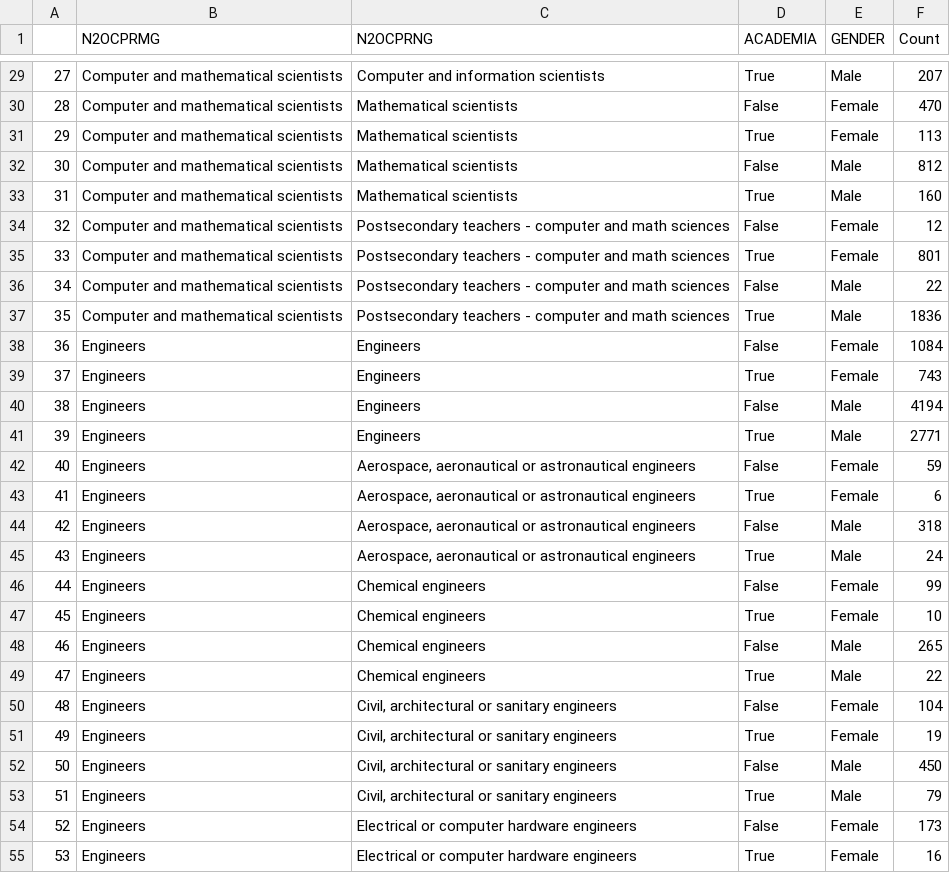
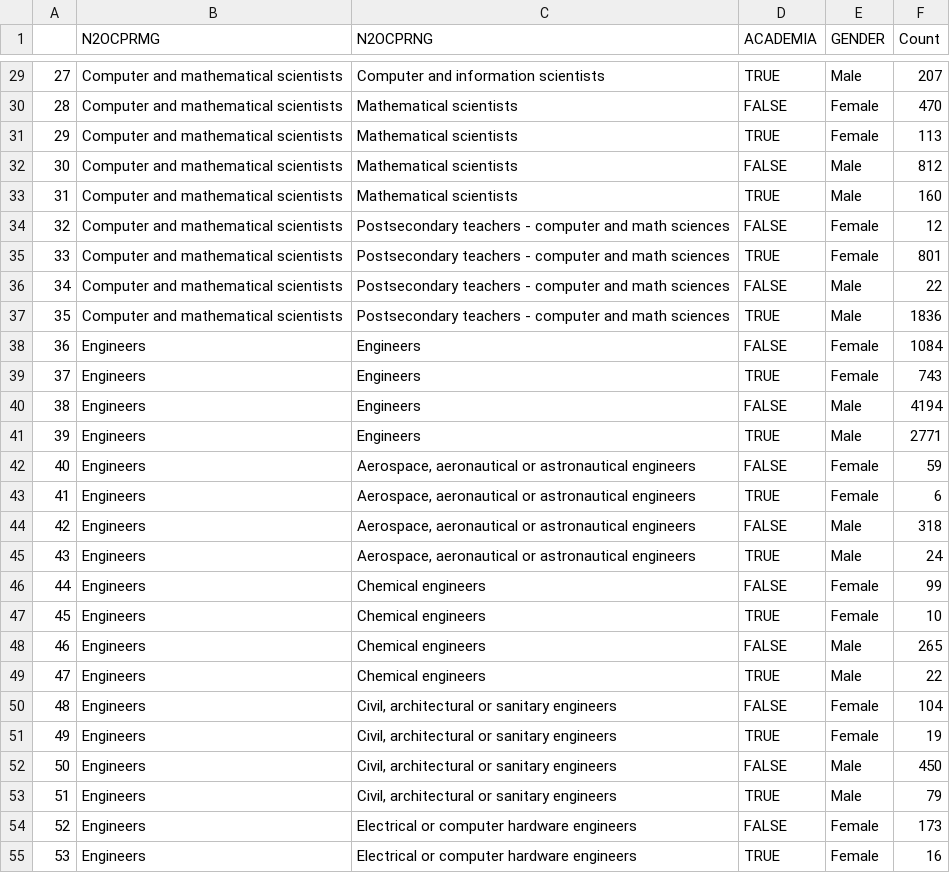
Before and after one commit to Dannie2020/Women-with-PhDs, a CSV file: data/count_visual_data.csv, drawn as a sheet; only a part is shown, gaps mark what is left out; the diff covers the shown part only.

```diff
--- a/data/count_visual_data.csv
+++ b/data/count_visual_data.csv
@@ -29,27 +29,27 @@
-27,Computer and mathematical scientists ,Computer and information scientists ,True,Male ,207
-28,Computer and mathematical scientists ,Mathematical scientists ,False,Female ,470
-29,Computer and mathematical scientists ,Mathematical scientists ,True,Female ,113
-30,Computer and mathematical scientists ,Mathematical scientists ,False,Male ,812
-31,Computer and mathematical scientists ,Mathematical scientists ,True,Male ,160
-32,Computer and mathematical scientists ,Postsecondary teachers - computer and math sciences ,False,Female ,12
-33,Computer and mathematical scientists ,Postsecondary teachers - computer and math sciences ,True,Female ,801
-34,Computer and mathematical scientists ,Postsecondary teachers - computer and math sciences ,False,Male ,22
-35,Computer and mathematical scientists ,Postsecondary teachers - computer and math sciences ,True,Male ,1836
-36,Engineers ,Engineers ,False,Female ,1084
-37,Engineers ,Engineers ,True,Female ,743
-38,Engineers ,Engineers ,False,Male ,4194
-39,Engineers ,Engineers ,True,Male ,2771
-40,Engineers ,"Aerospace, aeronautical or astronautical engineers ",False,Female ,59
-41,Engineers ,"Aerospace, aeronautical or astronautical engineers ",True,Female ,6
-42,Engineers ,"Aerospace, aeronautical or astronautical engineers ",False,Male ,318
-43,Engineers ,"Aerospace, aeronautical or astronautical engineers ",True,Male ,24
-44,Engineers ,Chemical engineers ,False,Female ,99
-45,Engineers ,Chemical engineers ,True,Female ,10
-46,Engineers ,Chemical engineers ,False,Male ,265
-47,Engineers ,Chemical engineers ,True,Male ,22
-48,Engineers ,"Civil, architectural or sanitary engineers ",False,Female ,104
-49,Engineers ,"Civil, architectural or sanitary engineers ",True,Female ,19
-50,Engineers ,"Civil, architectural or sanitary engineers ",False,Male ,450
-51,Engineers ,"Civil, architectural or sanitary engineers ",True,Male ,79
-52,Engineers ,Electrical or computer hardware engineers ,False,Female ,173
-53,Engineers ,Electrical or computer hardware engineers ,True,Female ,16
+27,Computer and mathematical scientists ,Computer and information scientists,TRUE,Male,207
+28,Computer and mathematical scientists ,Mathematical scientists,FALSE,Female,470
+29,Computer and mathematical scientists ,Mathematical scientists,TRUE,Female,113
+30,Computer and mathematical scientists ,Mathematical scientists,FALSE,Male,812
+31,Computer and mathematical scientists ,Mathematical scientists,TRUE,Male,160
+32,Computer and mathematical scientists ,Postsecondary teachers - computer and math sciences,FALSE,Female,12
+33,Computer and mathematical scientists ,Postsecondary teachers - computer and math sciences,TRUE,Female,801
+34,Computer and mathematical scientists ,Postsecondary teachers - computer and math sciences,FALSE,Male,22
+35,Computer and mathematical scientists ,Postsecondary teachers - computer and math sciences,TRUE,Male,1836
+36,Engineers ,Engineers,FALSE,Female,1084
+37,Engineers ,Engineers,TRUE,Female,743
+38,Engineers ,Engineers,FALSE,Male,4194
+39,Engineers ,Engineers,TRUE,Male,2771
+40,Engineers ,"Aerospace, aeronautical or astronautical engineers",FALSE,Female,59
+41,Engineers ,"Aerospace, aeronautical or astronautical engineers",TRUE,Female,6
+42,Engineers ,"Aerospace, aeronautical or astronautical engineers",FALSE,Male,318
+43,Engineers ,"Aerospace, aeronautical or astronautical engineers",TRUE,Male,24
+44,Engineers ,Chemical engineers,FALSE,Female,99
+45,Engineers ,Chemical engineers,TRUE,Female,10
+46,Engineers ,Chemical engineers,FALSE,Male,265
+47,Engineers ,Chemical engineers,TRUE,Male,22
+48,Engineers ,"Civil, architectural or sanitary engineers",FALSE,Female,104
+49,Engineers ,"Civil, architectural or sanitary engineers",TRUE,Female,19
+50,Engineers ,"Civil, architectural or sanitary engineers",FALSE,Male,450
+51,Engineers ,"Civil, architectural or sanitary engineers",TRUE,Male,79
+52,Engineers ,Electrical or computer hardware engineers,FALSE,Female,173
+53,Engineers ,Electrical or computer hardware engineers,TRUE,Female,16
```
Also changed, not shown: 161 edited cells elsewhere in this file, 3 other files.
